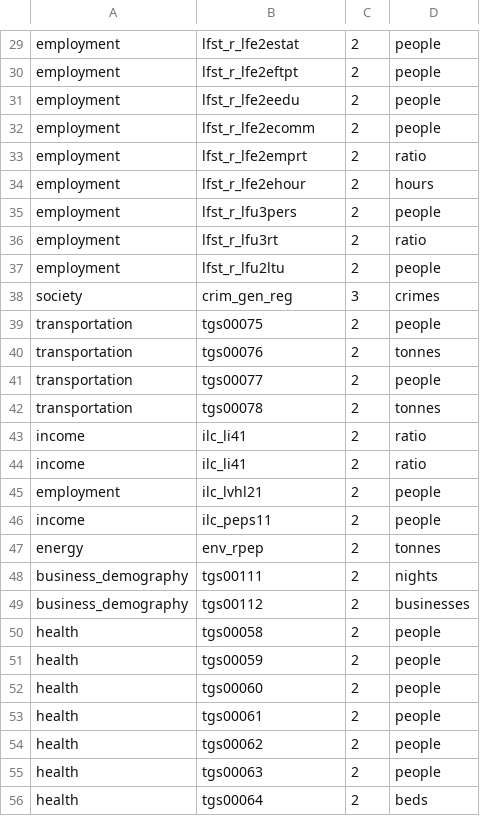
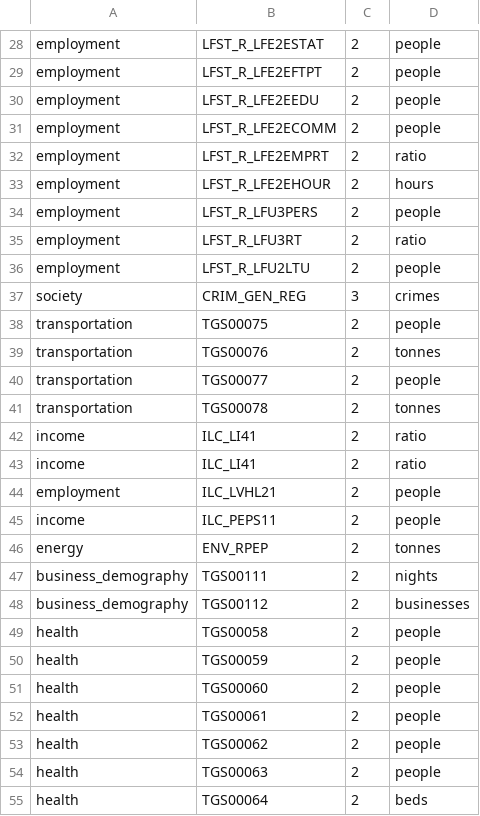
Before and after one commit to CartoDB/bigmetadata, a CSV file: tasks/eu/wrappertables.csv, drawn as a sheet; only a part is shown, gaps mark what is left out; addresses are those after the commit; the diff covers the shown part only; the diff names each change by its address in the sheet, - before the commit and + after, or states it on an @@ line.

```diff
--- a/tasks/eu/wrappertables.csv
+++ b/tasks/eu/wrappertables.csv
-B28: lfst_r_lfe2estat
+B28: LFST_R_LFE2ESTAT
-B29: lfst_r_lfe2eftpt
+B29: LFST_R_LFE2EFTPT
-B30: lfst_r_lfe2eedu
+B30: LFST_R_LFE2EEDU
-B31: lfst_r_lfe2ecomm
+B31: LFST_R_LFE2ECOMM
-B32: lfst_r_lfe2emprt
+B32: LFST_R_LFE2EMPRT
-B33: lfst_r_lfe2ehour
+B33: LFST_R_LFE2EHOUR
-B34: lfst_r_lfu3pers
+B34: LFST_R_LFU3PERS
-B35: lfst_r_lfu3rt
+B35: LFST_R_LFU3RT
-B36: lfst_r_lfu2ltu
+B36: LFST_R_LFU2LTU
-B37: crim_gen_reg
+B37: CRIM_GEN_REG
-B38: tgs00075
+B38: TGS00075
-B39: tgs00076
+B39: TGS00076
-B40: tgs00077
+B40: TGS00077
-B41: tgs00078
+B41: TGS00078
-B42:B43: ilc_li41
+B42:B43: ILC_LI41
-B44: ilc_lvhl21
+B44: ILC_LVHL21
-B45: ilc_peps11
+B45: ILC_PEPS11
-B46: env_rpep
+B46: ENV_RPEP
-B47: tgs00111
+B47: TGS00111
-B48: tgs00112
+B48: TGS00112
-B49: tgs00058
+B49: TGS00058
-B50: tgs00059
+B50: TGS00059
-B51: tgs00060
+B51: TGS00060
-B52: tgs00061
+B52: TGS00061
-B53: tgs00062
+B53: TGS00062
-B54: tgs00063
+B54: TGS00063
-B55: tgs00064
+B55: TGS00064
```
Also changed, not shown: 1 removed row and 29 edited cells elsewhere in this file, 1 other file.
